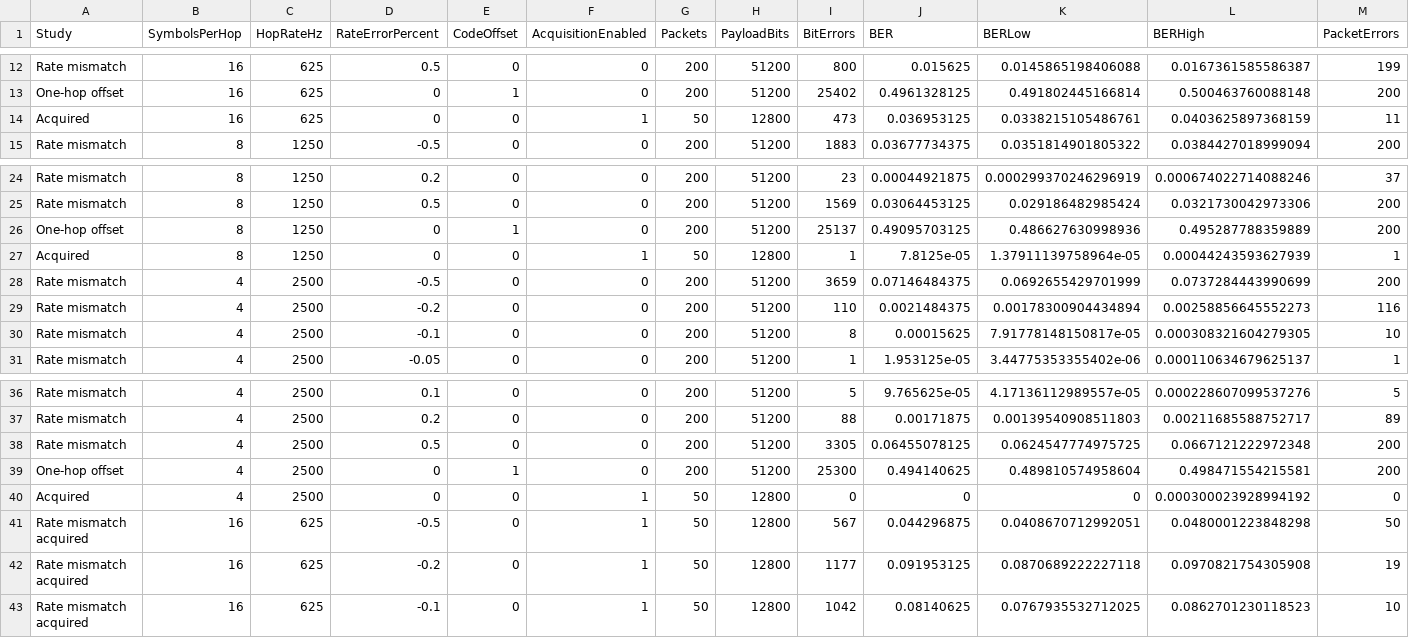
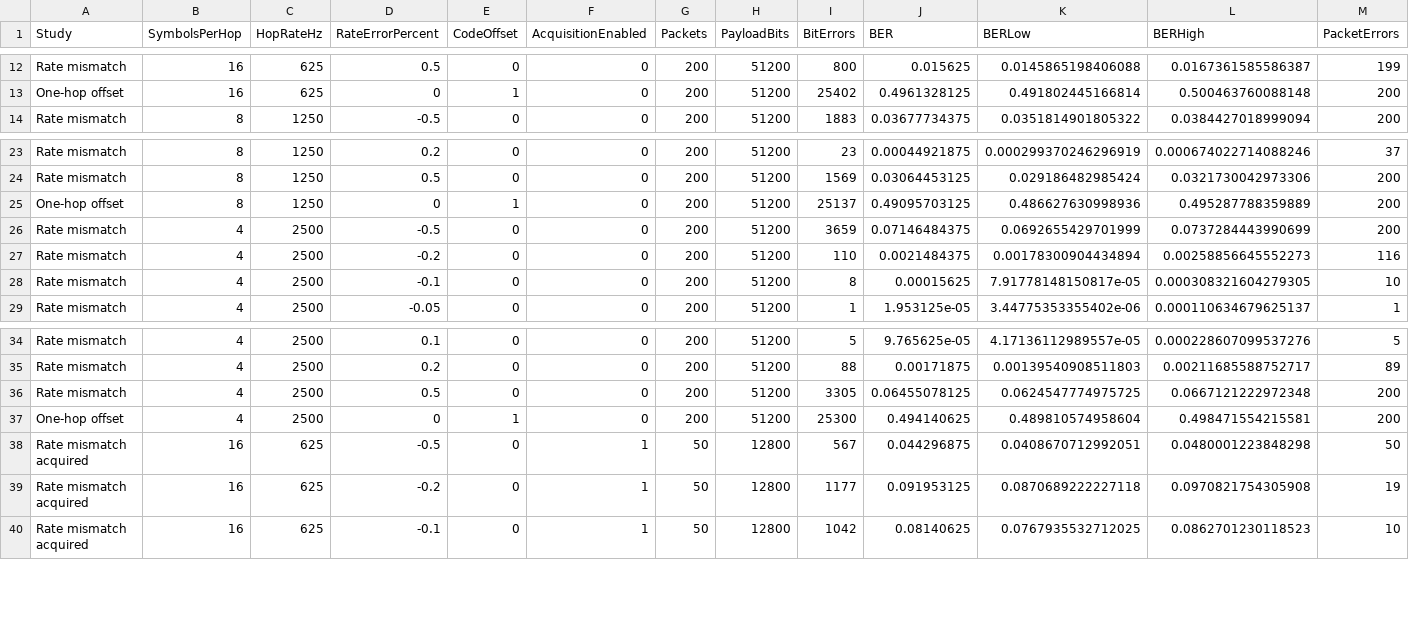
Before and after one commit to PixelHalide/WCC, a CSV file: results/mismatch.csv, drawn as a sheet; only a part is shown, gaps mark what is left out; rows hold the shown columns only; the diff names each change by its address in the sheet, - before the commit and + after, or states it on an @@ line.

```diff
--- a/results/mismatch.csv
+++ b/results/mismatch.csv
-row 14: Acquired | 16 | 625 | 0 | 0 | 1 | 50 | 12800 | 473 | 0.036953125 | 0.0338215105486761 | 0.0403625897368159 | 11
-row 27: Acquired | 8 | 1250 | 0 | 0 | 1 | 50 | 12800 | 1 | 7.8125e-05 | 1.37911139758964e-05 | 0.00044243593627939 | 1
-row 40: Acquired | 4 | 2500 | 0 | 0 | 1 | 50 | 12800 | 0 | 0 | 0 | 0.000300023928994192 | 0
```
Also changed, not shown: 6 other files.
